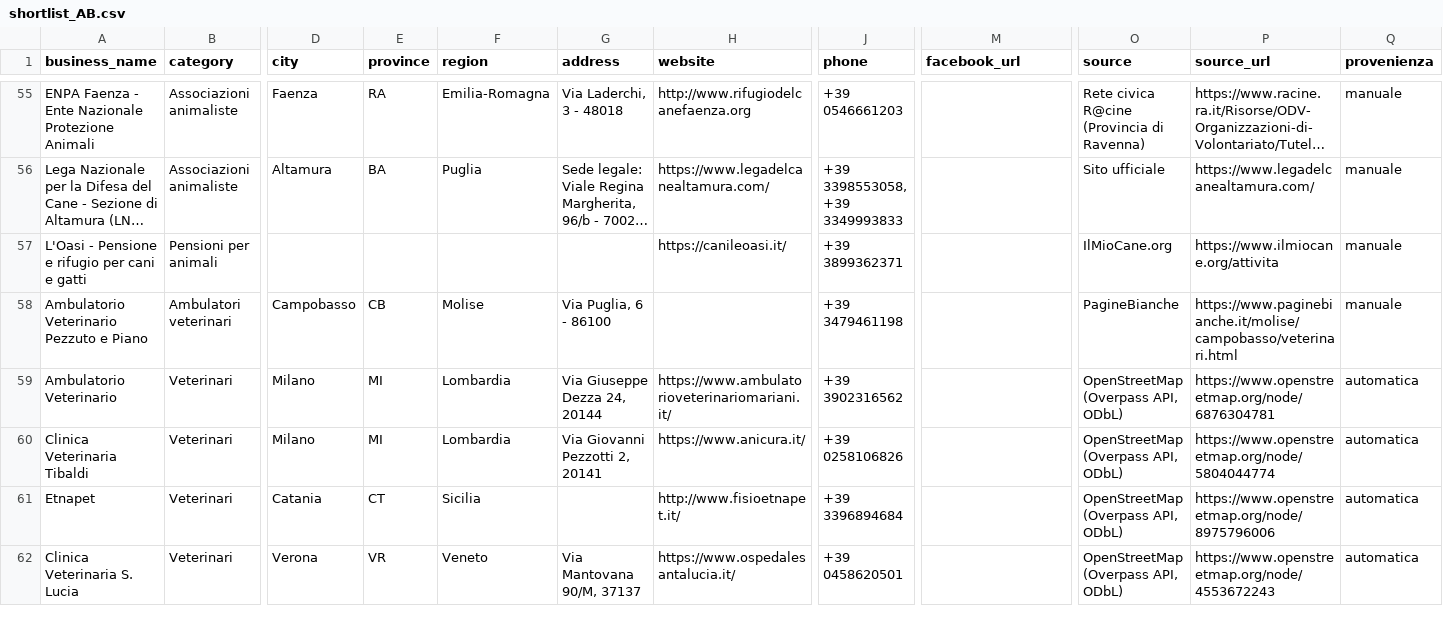
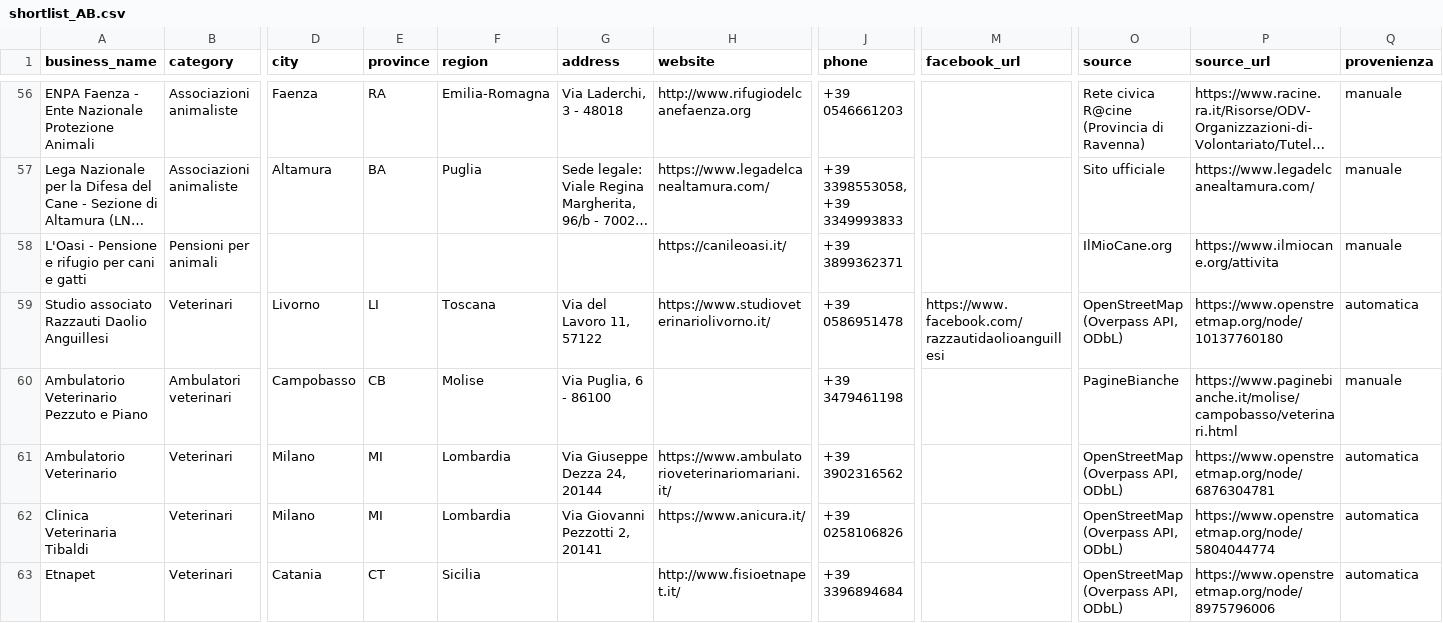
Before and after one commit to lucaiolienrico/prova, a CSV file: prospecting/output/shortlist_AB.csv, drawn as a sheet; only a part is shown, gaps mark what is left out; the shorter side is filled out with more unchanged rows; long unchanged cells end in …; rows hold the shown columns only; the diff covers the shown part only; the diff names each change by its address in the sheet, - before the commit and + after, or states it on an @@ line.

```diff
--- a/prospecting/output/shortlist_AB.csv
+++ b/prospecting/output/shortlist_AB.csv
+row 59: Studio associato Razzauti Daolio Anguillesi | Veterinari | Livorno | LI | Toscana | Via del Lavoro 11, 57122 | https://www.studioveterinariolivorno.it/ | +39 0586951478 | https://www.facebook.com/razzautidaolioanguillesi | OpenStreetMap (Overpass API, ODbL) | https://www.openstreetmap.org/node/10137760180 | automatica
```
Also changed, not shown: 2 added rows elsewhere in this file, 13 other files.
